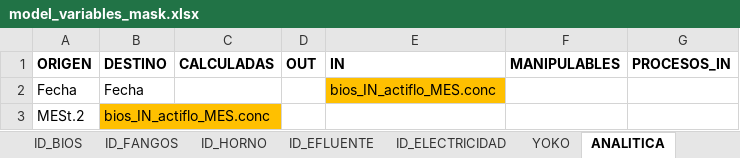
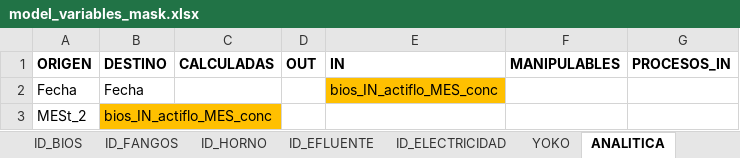
Before and after one commit to dvelaren/bokeh_edar40, an Excel workbook: resources/model_variables_mask.xlsx, sheet ANALITICA, drawn as a sheet; values as stored, in another font and other column widths than the file's, no borders; the diff names each change by its address in the sheet, - before the commit and + after, or states it on an @@ line.

```diff
--- a/resources/model_variables_mask.xlsx (sheet ANALITICA)
+++ b/resources/model_variables_mask.xlsx (sheet ANALITICA)
-E2 (IN): bios_IN_actiflo_MES.conc
+E2 (IN): bios_IN_actiflo_MES_conc
-A3 (ORIGEN): MESt.2
+A3 (ORIGEN): MESt_2
-B3 (DESTINO): bios_IN_actiflo_MES.conc
+B3 (DESTINO): bios_IN_actiflo_MES_conc
```
Also changed, not shown: sheet ID_BIOS, sheet ID_EFLUENTE, sheet ID_INFLUENTE, sheet ID_FANGOS, sheet YOKO, 4 other files.
